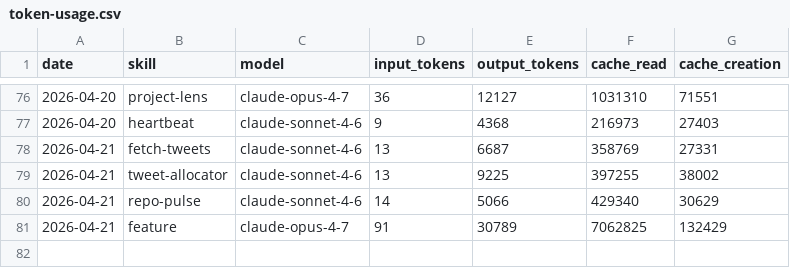
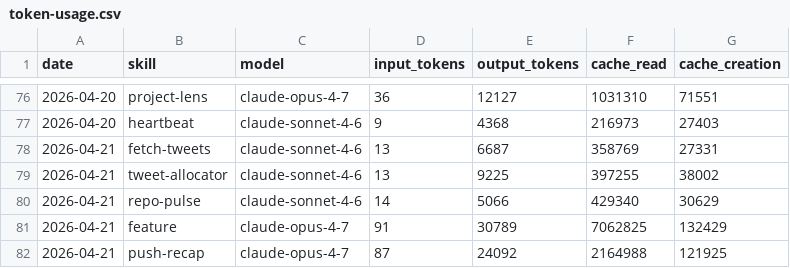
Before and after one commit to aaronjmars/aeon-agent, a CSV file: memory/token-usage.csv, drawn as a sheet; only a part is shown, gaps mark what is left out.

Commit message:
chore(push-recap): auto-commit 2026-04-21

```diff
--- a/memory/token-usage.csv
+++ b/memory/token-usage.csv
@@ -81 +81,2 @@ date,skill,model,input_tokens,output_tokens,cache_read,cache_creation
 2026-04-21,feature,claude-opus-4-7,91,30789,7062825,132429
+2026-04-21,push-recap,claude-opus-4-7,87,24092,2164988,121925
```
Also changed, not shown: 4 other files.
